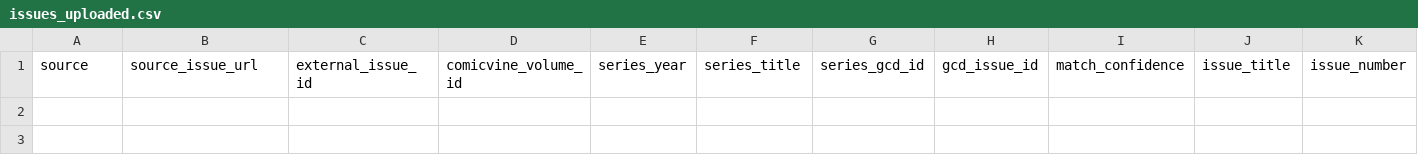
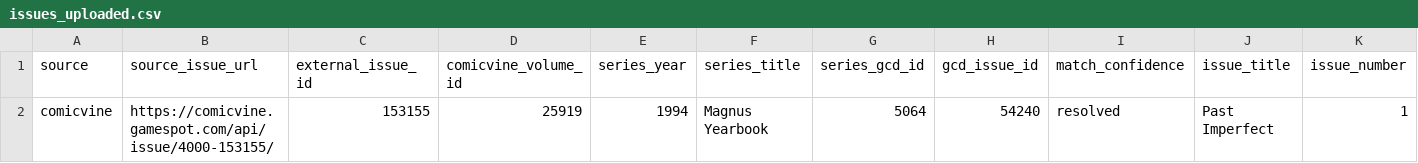
Before and after one commit to tanktoptony/comixcatalog-beta, a CSV file: comicvine_api_output/issues_uploaded.csv, drawn as a sheet; only a part is shown; rows hold the shown columns only; the diff names each change by its address in the sheet, - before the commit and + after, or states it on an @@ line.

```diff
--- a/comicvine_api_output/issues_uploaded.csv
+++ b/comicvine_api_output/issues_uploaded.csv
+row 2: comicvine | https://comicvine.gamespot.com/api/issue/4000-153155/ | 153155 | 25919 | 1994 | Magnus Yearbook | 5064 | 54240 | resolved | Past Imperfect | 1
```
Also changed, not shown: 3 other files.
